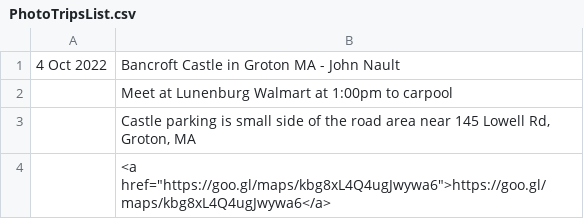
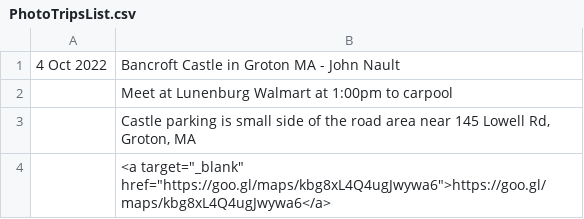
Before and after one commit to RayWallacePhotos/necc, a CSV file: PhotoTripsList.csv, drawn as a sheet.

Commit message:
Add files via upload

```diff
--- a/PhotoTripsList.csv
+++ b/PhotoTripsList.csv
@@ -3,2 +3,2 @@
 ,"Castle parking is small side of the road area near 145 Lowell Rd, Groton, MA"
-,<a href="https://goo.gl/maps/kbg8xL4Q4ugJwywa6">https://goo.gl/maps/kbg8xL4Q4ugJwywa6</a>
+,<a  target="_blank" href="https://goo.gl/maps/kbg8xL4Q4ugJwywa6">https://goo.gl/maps/kbg8xL4Q4ugJwywa6</a>
```
